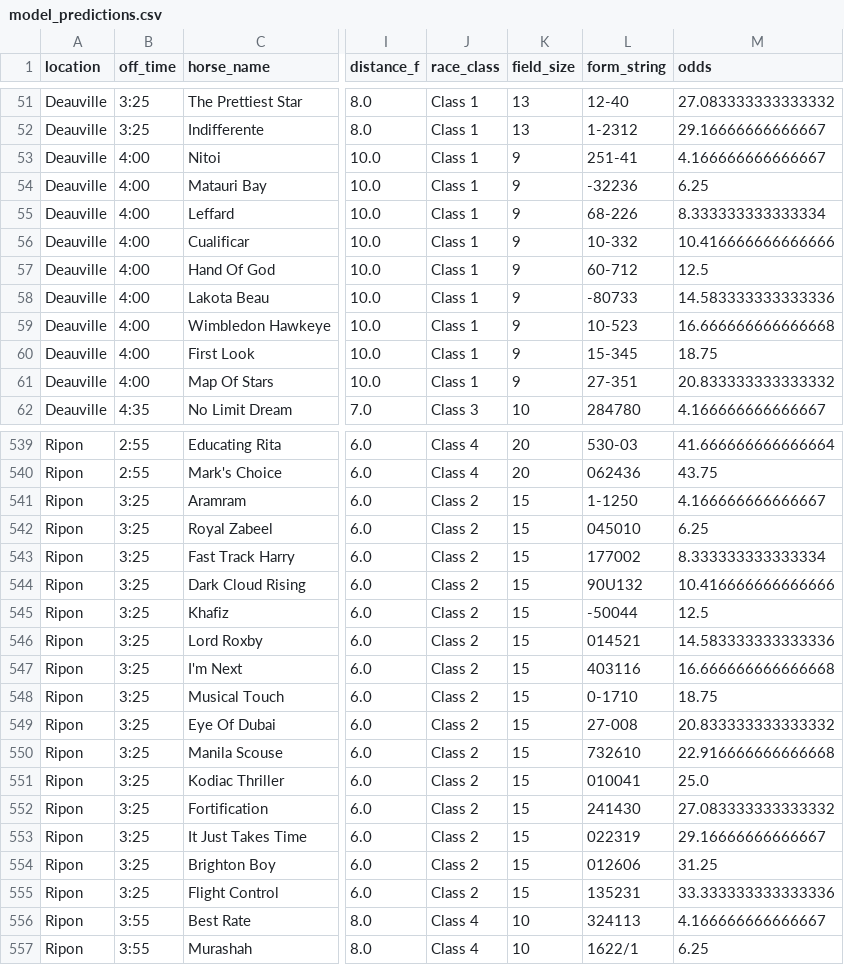
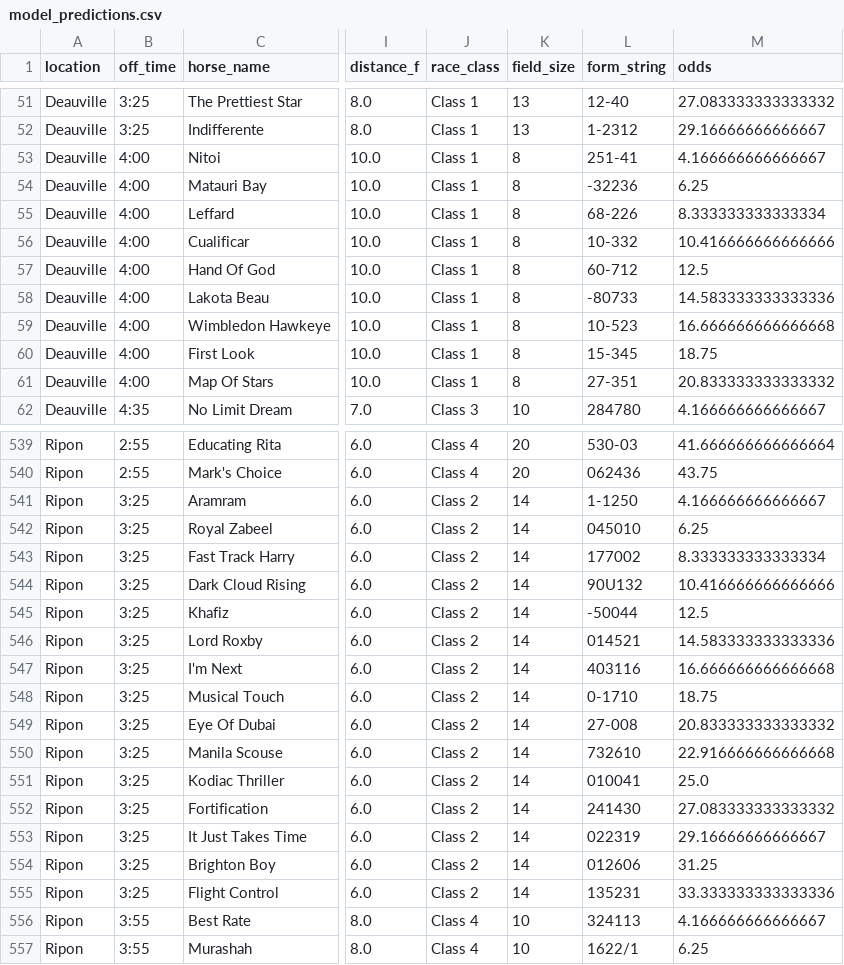
Before and after one commit to mted25/horse-racing-ai, a CSV file: model_predictions.csv, drawn as a sheet; only a part is shown, gaps mark what is left out; the diff covers the shown part only; the diff names each change by its address in the sheet, - before the commit and + after, or states it on an @@ line.

```diff
--- a/model_predictions.csv
+++ b/model_predictions.csv
-K53:K61 (field_size): 9
+K53:K61 (field_size): 8
-K541:K555 (field_size): 15
+K541:K555 (field_size): 14
```
Also changed, not shown: 31 edited cells elsewhere in this file.
